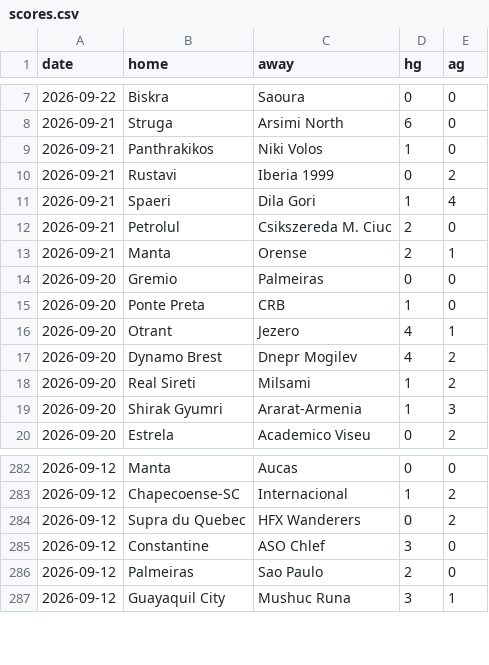
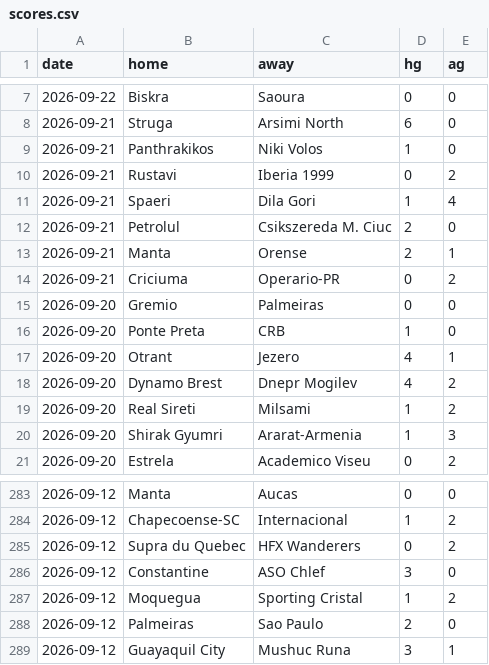
Before and after one commit to onstatsread/Kickwise, a CSV file: scores.csv, drawn as a sheet; only a part is shown, gaps mark what is left out; the diff names each change by its address in the sheet, - before the commit and + after, or states it on an @@ line.

```diff
--- a/scores.csv
+++ b/scores.csv
+row 14: 2026-09-21 | Criciuma | Operario-PR | 0 | 2
+row 287: 2026-09-12 | Moquegua | Sporting Cristal | 1 | 2
```
Also changed, not shown: all_predictions.csv, analysis.csv, 1 other file.
